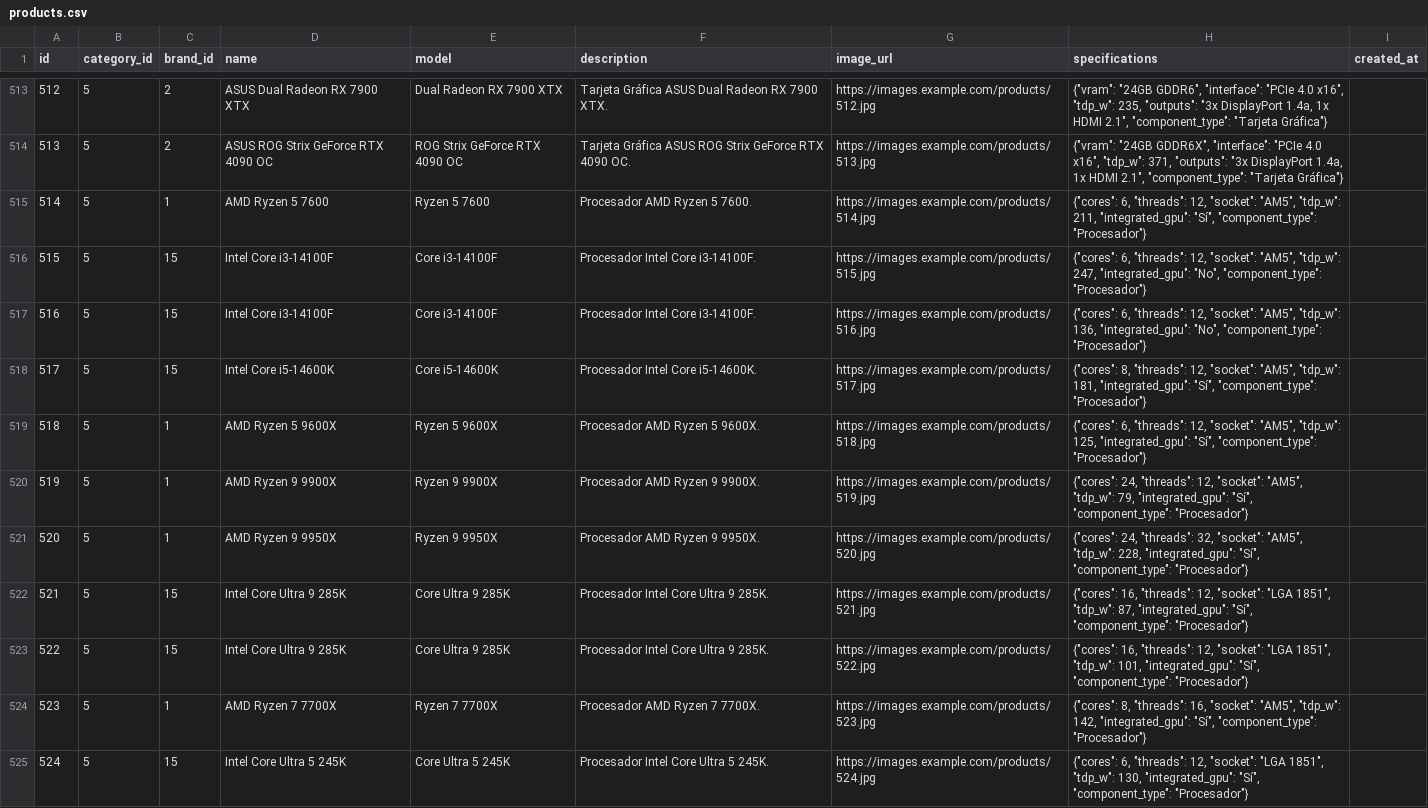
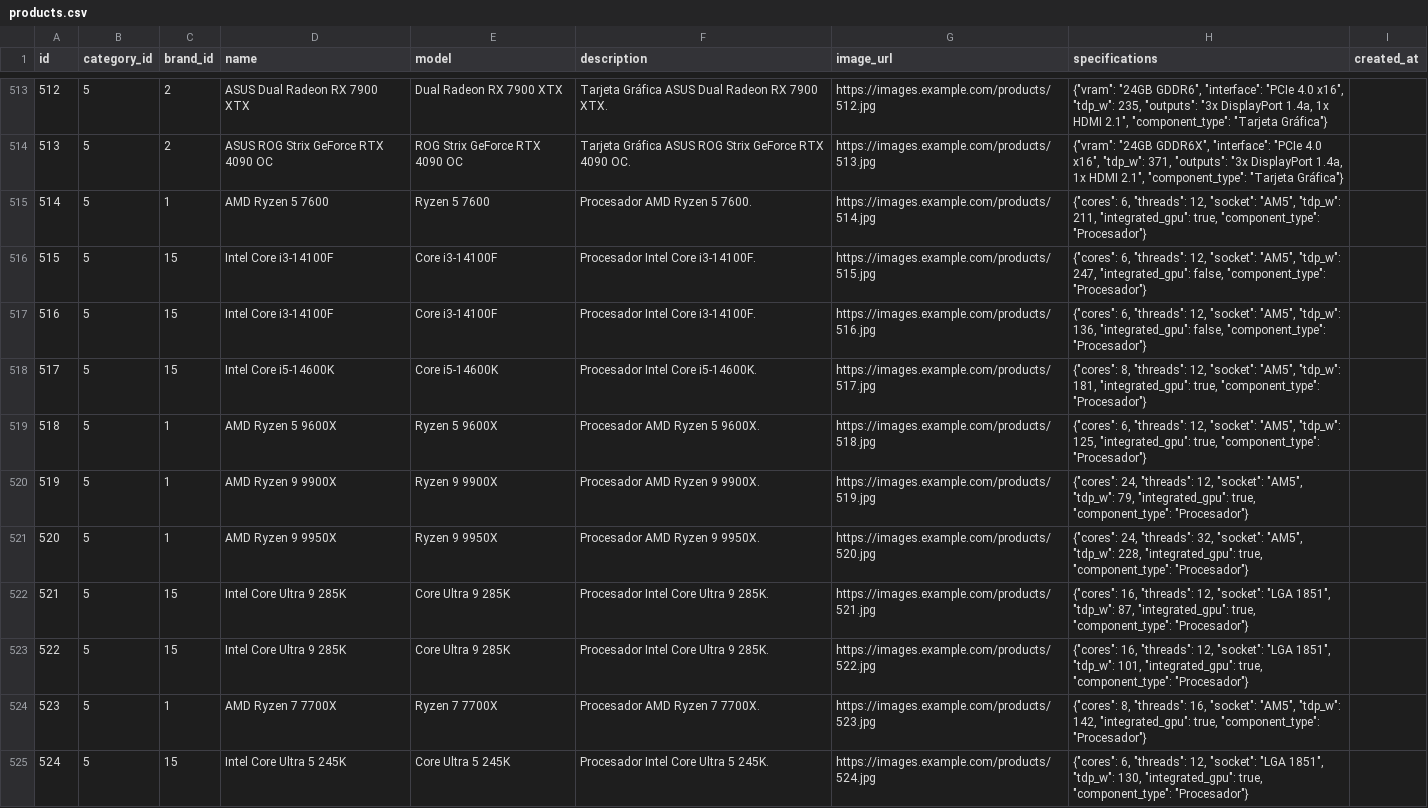
Before and after one commit to jsricop/comparador-compras-bd, a CSV file: csv/products.csv, drawn as a sheet; only a part is shown, gaps mark what is left out; the diff covers the shown part only; the diff names each change by its address in the sheet, - before the commit and + after, or states it on an @@ line.

```diff
--- a/csv/products.csv
+++ b/csv/products.csv
-H515 (specifications): …211, "integrated_gpu": "Sí", "component_type": "Procesador"}
+H515 (specifications): …211, "integrated_gpu": true, "component_type": "Procesador"}
-H516 (specifications): …247, "integrated_gpu": "No", "component_type": "Procesador"}
+H516 (specifications): …247, "integrated_gpu": false, "component_type": "Procesador"}
-H517 (specifications): …136, "integrated_gpu": "No", "component_type": "Procesador"}
+H517 (specifications): …136, "integrated_gpu": false, "component_type": "Procesador"}
-H518 (specifications): …181, "integrated_gpu": "Sí", "component_type": "Procesador"}
+H518 (specifications): …181, "integrated_gpu": true, "component_type": "Procesador"}
-H519 (specifications): …125, "integrated_gpu": "Sí", "component_type": "Procesador"}
+H519 (specifications): …125, "integrated_gpu": true, "component_type": "Procesador"}
-H520 (specifications): …79, "integrated_gpu": "Sí", "component_type": "Procesador"}
+H520 (specifications): …79, "integrated_gpu": true, "component_type": "Procesador"}
-H521 (specifications): …228, "integrated_gpu": "Sí", "component_type": "Procesador"}
+H521 (specifications): …228, "integrated_gpu": true, "component_type": "Procesador"}
-H522 (specifications): …87, "integrated_gpu": "Sí", "component_type": "Procesador"}
+H522 (specifications): …87, "integrated_gpu": true, "component_type": "Procesador"}
-H523 (specifications): …101, "integrated_gpu": "Sí", "component_type": "Procesador"}
+H523 (specifications): …101, "integrated_gpu": true, "component_type": "Procesador"}
-H524 (specifications): …142, "integrated_gpu": "Sí", "component_type": "Procesador"}
+H524 (specifications): …142, "integrated_gpu": true, "component_type": "Procesador"}
-H525 (specifications): …130, "integrated_gpu": "Sí", "component_type": "Procesador"}
+H525 (specifications): …130, "integrated_gpu": true, "component_type": "Procesador"}
```
Also changed, not shown: 10 edited cells elsewhere in this file, 2 other files.
